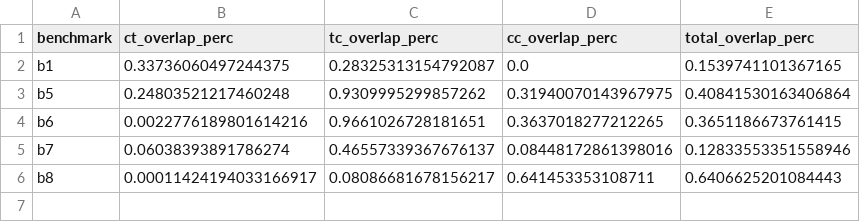
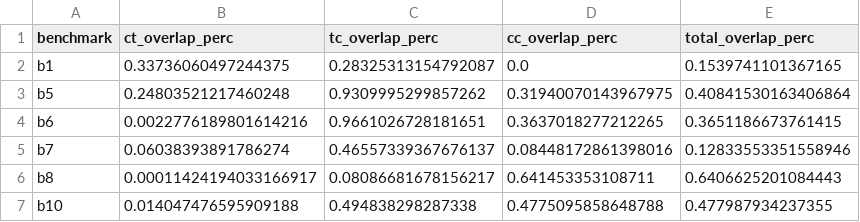
Before and after one commit to NVIDIA/grcuda, a CSV file: data/nvprof_log/2020_07_20/summary.csv, drawn as a sheet.

Commit message:
added dl benchmark and results

```diff
--- a/data/nvprof_log/2020_07_20/summary.csv
+++ b/data/nvprof_log/2020_07_20/summary.csv
@@ -6 +6,2 @@ b7,0.06038393891786274,0.46557339367676137,0.08448172861398016,0.128335533515589
 b8,0.00011424194033166917,0.08086681678156217,0.641453353108711,0.6406625201084443
+b10,0.014047476595909188,0.494838298287338,0.4775095858648788,0.477987934237355
```
Also changed, not shown: 46 other files.
